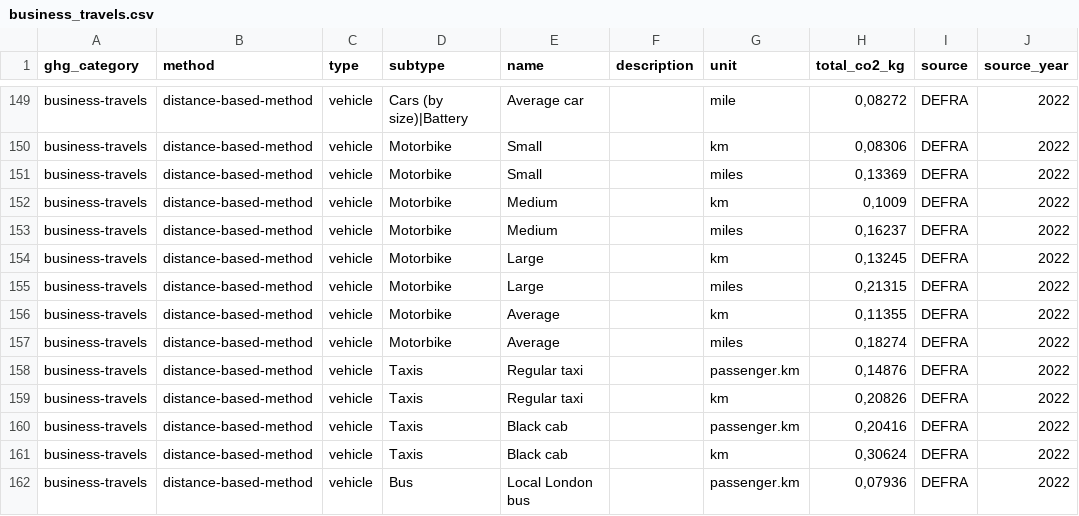
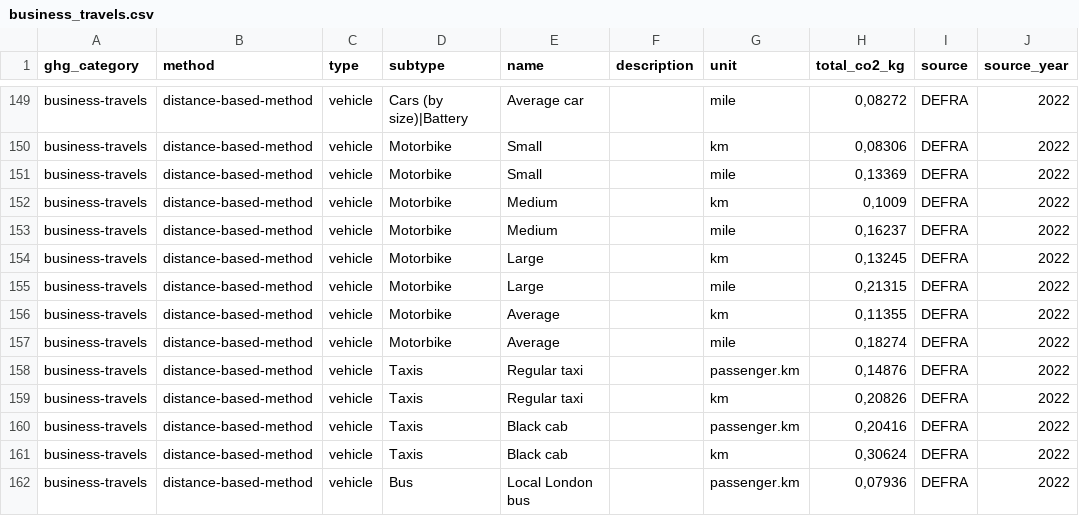
Before and after one commit to fingreen-ai/greenlang, a CSV file: datasets/ghg/scope_3/business_travels.csv, drawn as a sheet; only a part is shown, gaps mark what is left out.

```diff
--- a/datasets/ghg/scope_3/business_travels.csv
+++ b/datasets/ghg/scope_3/business_travels.csv
@@ -150,9 +150,9 @@ business-travels,distance-based-method,vehicle,Cars (by size)|Battery,Average ca
 business-travels,distance-based-method,vehicle,Motorbike,Small,,km,"0,08306",DEFRA,2022
-business-travels,distance-based-method,vehicle,Motorbike,Small,,miles,"0,13369",DEFRA,2022
+business-travels,distance-based-method,vehicle,Motorbike,Small,,mile,"0,13369",DEFRA,2022
 business-travels,distance-based-method,vehicle,Motorbike,Medium,,km,"0,1009",DEFRA,2022
-business-travels,distance-based-method,vehicle,Motorbike,Medium,,miles,"0,16237",DEFRA,2022
+business-travels,distance-based-method,vehicle,Motorbike,Medium,,mile,"0,16237",DEFRA,2022
 business-travels,distance-based-method,vehicle,Motorbike,Large,,km,"0,13245",DEFRA,2022
-business-travels,distance-based-method,vehicle,Motorbike,Large,,miles,"0,21315",DEFRA,2022
+business-travels,distance-based-method,vehicle,Motorbike,Large,,mile,"0,21315",DEFRA,2022
 business-travels,distance-based-method,vehicle,Motorbike,Average,,km,"0,11355",DEFRA,2022
-business-travels,distance-based-method,vehicle,Motorbike,Average,,miles,"0,18274",DEFRA,2022
+business-travels,distance-based-method,vehicle,Motorbike,Average,,mile,"0,18274",DEFRA,2022
 business-travels,distance-based-method,vehicle,Taxis,Regular taxi,,passenger.km,"0,14876",DEFRA,2022
```
Also changed, not shown: datasets/ghg/scope_3/employee_commuting.csv, datasets/ghg/scope_3/fuel_and_energy_related_activities.csv.
